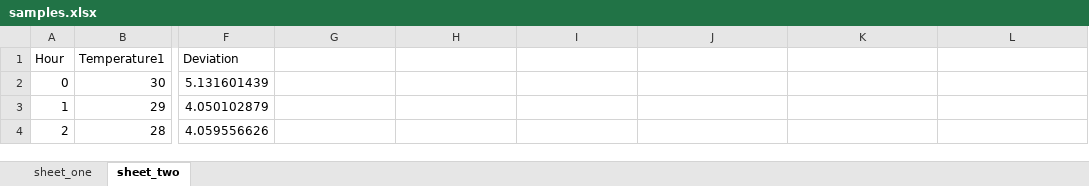
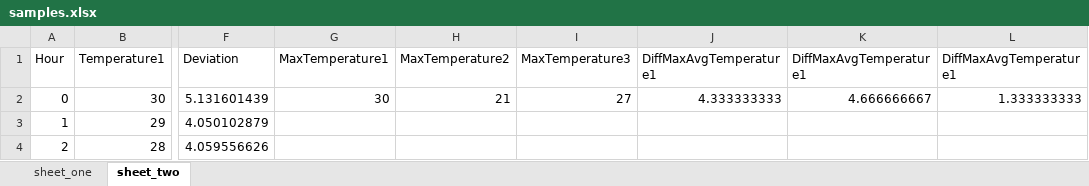
Before and after one commit to Krensi/pandas-matplotlib-sample, an Excel workbook: samples.xlsx, sheet sheet_two, drawn as a sheet; only a part is shown, gaps mark what is left out; values as stored, in another font and other column widths than the file's, no borders; the diff names each change by its address in the sheet, - before the commit and + after, or states it on an @@ line.

```diff
--- a/samples.xlsx (sheet sheet_two)
+++ b/samples.xlsx (sheet sheet_two)
-G1: (empty)
+G1: MaxTemperature1
-H1: (empty)
+H1: MaxTemperature2
-I1: (empty)
+I1: MaxTemperature3
-J1: (empty)
+J1: DiffMaxAvgTemperature1
-K1: (empty)
+K1: DiffMaxAvgTemperature1
-L1: (empty)
+L1: DiffMaxAvgTemperature1
-G2 (MaxTemperature1): (empty)
+G2 (MaxTemperature1): 30
-H2 (MaxTemperature2): (empty)
+H2 (MaxTemperature2): 21
-I2 (MaxTemperature3): (empty)
+I2 (MaxTemperature3): 27
-J2 (DiffMaxAvgTemperature1): (empty)
+J2 (DiffMaxAvgTemperature1): 4.333333333
-K2 (DiffMaxAvgTemperature1): (empty)
+K2 (DiffMaxAvgTemperature1): 4.666666667
-L2 (DiffMaxAvgTemperature1): (empty)
+L2 (DiffMaxAvgTemperature1): 1.333333333
```
Also changed, not shown: sheet sheet_one, 5 other files.
